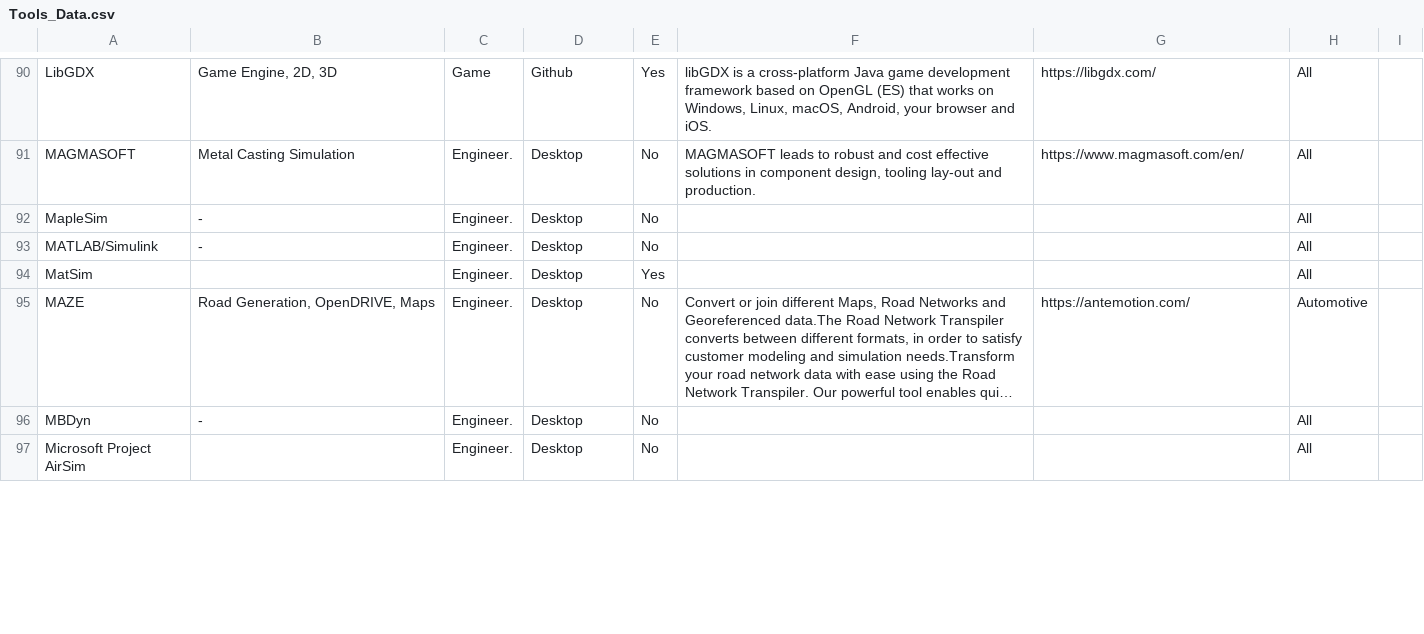
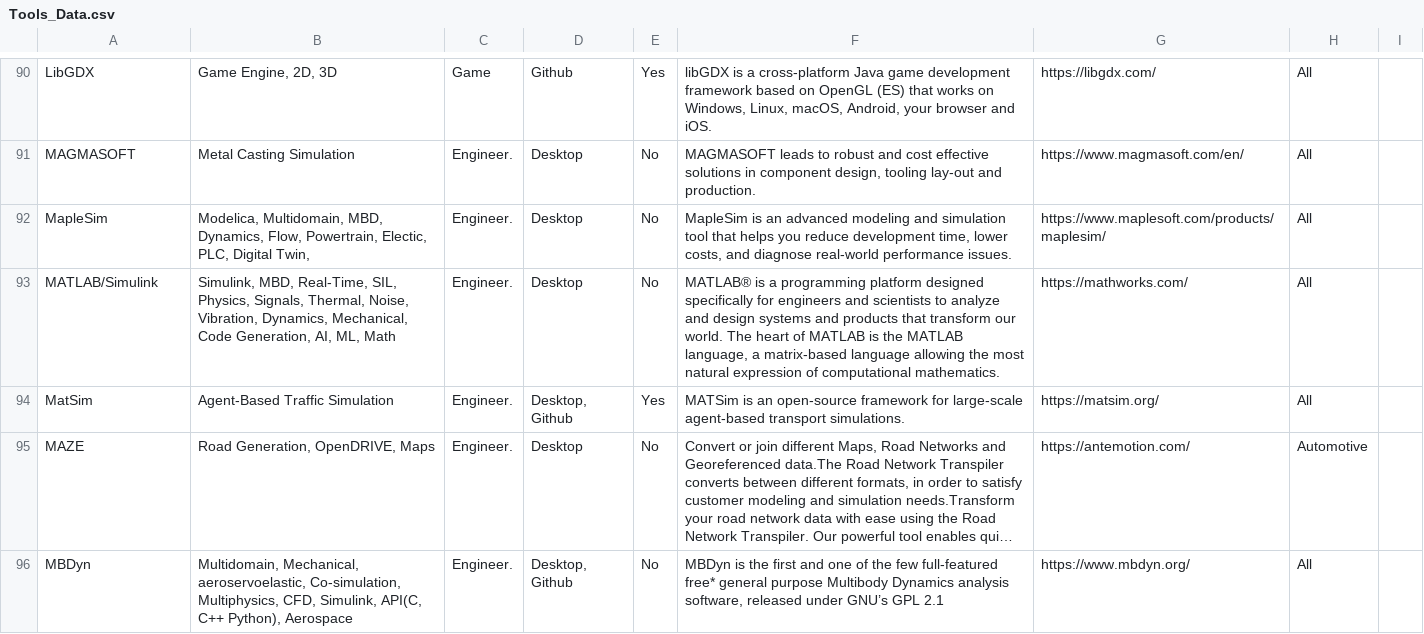
Before and after one commit to Alexander-Meldrum/SimulateVehicles, a CSV file: Tools/Tools_Data.csv, drawn as a sheet; only a part is shown, gaps mark what is left out; long unchanged cells end in …; removed rows and columns are numbered as before the commit, all else as after; the diff covers the shown part only; the diff names each change by its address in the sheet, - before the commit and + after, or states it on an @@ line.

```diff
--- a/Tools/Tools_Data.csv
+++ b/Tools/Tools_Data.csv
-B92: -
+B92: Modelica, Multidomain, MBD, Dynamics, Flow, Powertrain, Electic, PLC, Digital Twin,
-F92: (empty)
+F92: MapleSim is an advanced modeling and simulation tool that helps you reduce development time, lower costs, and diagnose real-world performance issues.
-G92: (empty)
+G92: https://www.maplesoft.com/products/maplesim/
-B93: -
+B93: Simulink, MBD, Real-Time, SIL, Physics, Signals, Thermal, Noise, Vibration, Dynamics, Mechanical, Code Generation, AI, ML, Math
-F93: (empty)
+F93: MATLAB® is a programming platform designed specifically for engineers and scientists to analyze and design systems and products that transform our world. The heart of MATLAB is the MATLAB language, a matrix-based language allowing the most natural expression of computational mathematics.
-G93: (empty)
+G93: https://mathworks.com/
-B94: (empty)
+B94: Agent-Based Traffic Simulation
-D94: Desktop
+D94: Desktop, Github
-F94: (empty)
+F94: MATSim is an open-source framework for large-scale agent-based transport simulations.
-G94: (empty)
+G94: https://matsim.org/
-B96: -
+B96: Multidomain, Mechanical, aeroservoelastic, Co-simulation, Multiphysics, CFD, Simulink, API(C, C++ Python), Aerospace
-D96: Desktop
+D96: Desktop, Github
-F96: (empty)
+F96: MBDyn is the first and one of the few full-featured free* general purpose Multibody Dynamics analysis software, released under GNU’s GPL 2.1
-G96: (empty)
+G96: https://www.mbdyn.org/
-row 97: Microsoft Project AirSim |  | Engineer. | Desktop | No |  |  | All
```
Also changed, not shown: 2 added rows, 3 removed rows and 29 edited cells elsewhere in this file, 3 other files.
